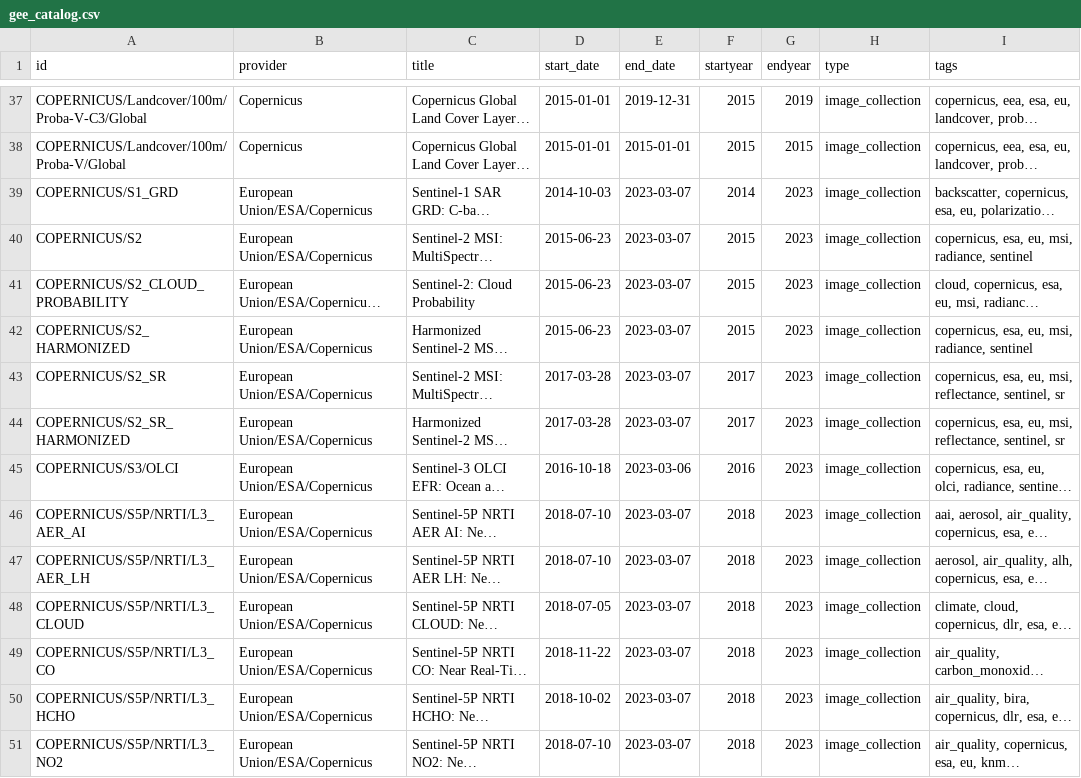
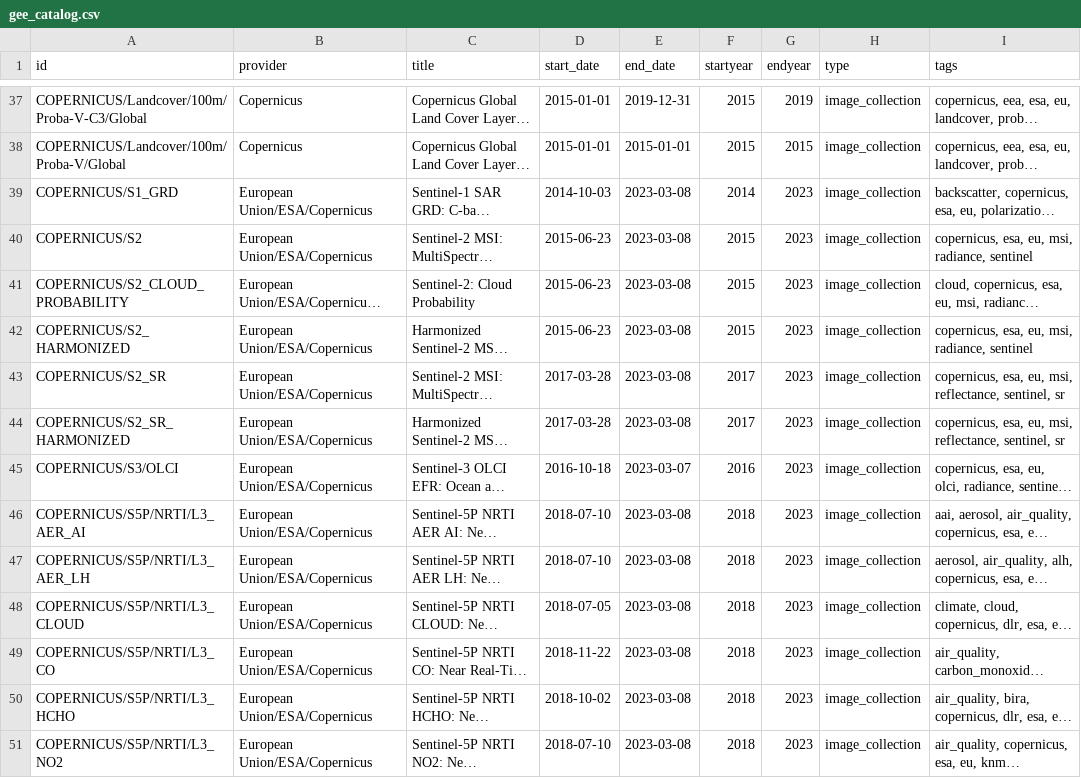
Before and after one commit to llgpolm/ioscanner0, a CSV file: gee_catalog.csv, drawn as a sheet; only a part is shown, gaps mark what is left out; long unchanged cells end in …; the diff covers the shown part only; the diff names each change by its address in the sheet, - before the commit and + after, or states it on an @@ line.

Commit message:
updated datasets 2023-03-09 UTC

```diff
--- a/gee_catalog.csv
+++ b/gee_catalog.csv
-E39:E44 (end_date): 2023-03-07
+E39:E44 (end_date): 2023-03-08
-E45 (end_date): 2023-03-06
+E45 (end_date): 2023-03-07
-E46:E51 (end_date): 2023-03-07
+E46:E51 (end_date): 2023-03-08
```
Also changed, not shown: 40 edited cells elsewhere in this file, 1 other file.
